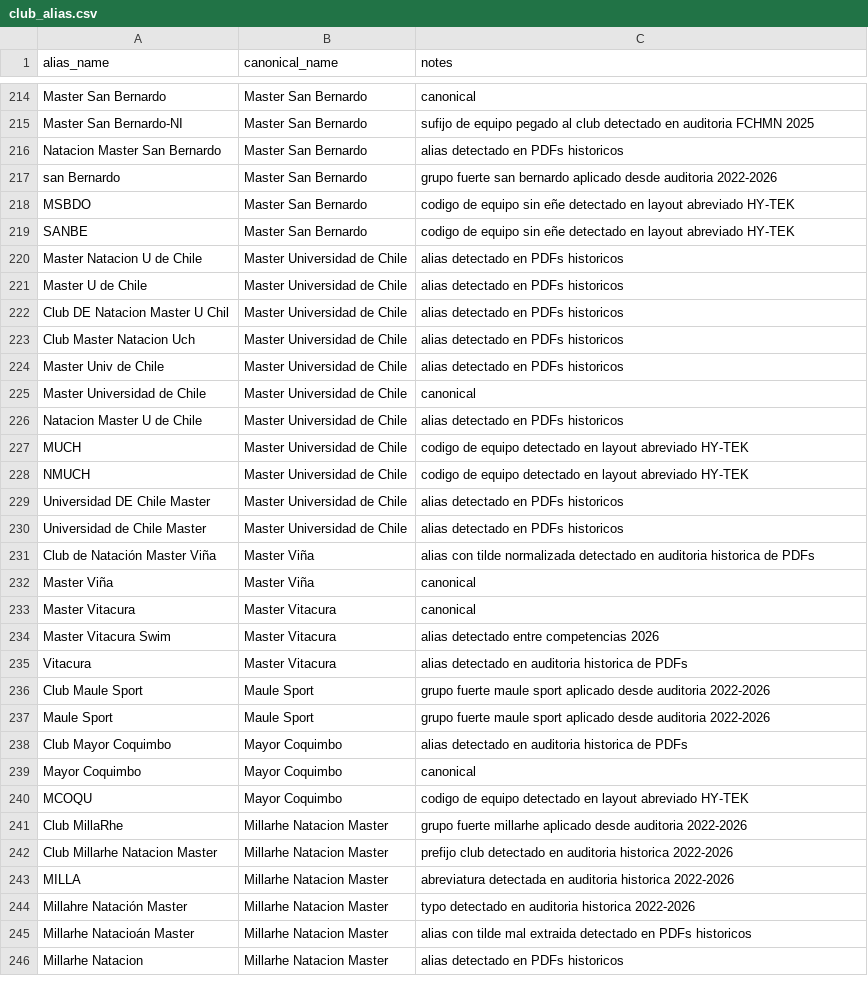
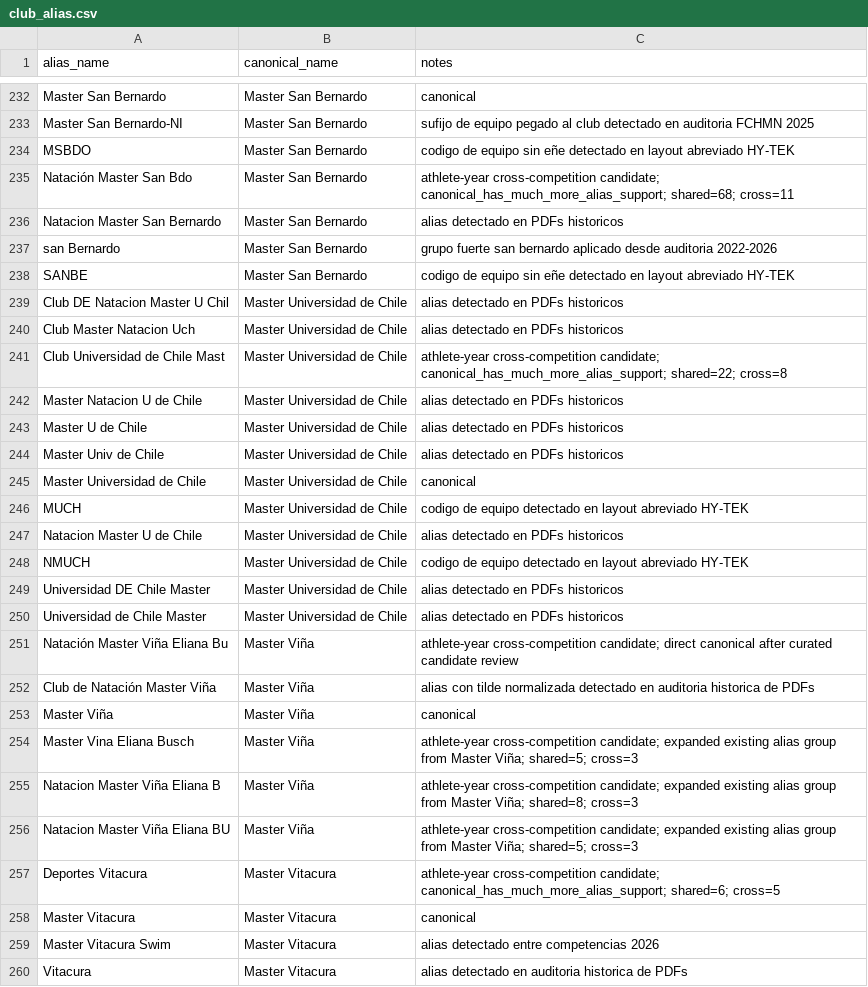
Before and after one commit to asaygom/swimming-chile, a CSV file: backend/data/reference/club_alias.csv, drawn as a sheet; only a part is shown, gaps mark what is left out; the shorter side is filled out with more unchanged rows; the diff covers the shown part only.

Commit message:
chore(data): apply curated club aliases from athlete overlap audit

```diff
--- a/backend/data/reference/club_alias.csv
+++ b/backend/data/reference/club_alias.csv
@@ -215,14 +233,16 @@ Master San Bernardo,Master San Bernardo,canonical
 Master San Bernardo-NI,Master San Bernardo,sufijo de equipo pegado al club detectado en auditoria FCHMN 2025
+MSBDO,Master San Bernardo,codigo de equipo sin eñe detectado en layout abreviado HY-TEK
+Natación Master San Bdo,Master San Bernardo,athlete-year cross-competition candidate; canonical_has_much_more_alias_support; shared=68; cross=11
 Natacion Master San Bernardo,Master San Bernardo,alias detectado en PDFs historicos
 san Bernardo,Master San Bernardo,grupo fuerte san bernardo aplicado desde auditoria 2022-2026
-MSBDO,Master San Bernardo,codigo de equipo sin eñe detectado en layout abreviado HY-TEK
 SANBE,Master San Bernardo,codigo de equipo sin eñe detectado en layout abreviado HY-TEK
+Club DE Natacion Master U Chil,Master Universidad de Chile,alias detectado en PDFs historicos
+Club Master Natacion Uch,Master Universidad de Chile,alias detectado en PDFs historicos
+Club Universidad de Chile Mast,Master Universidad de Chile,athlete-year cross-competition candidate; canonical_has_much_more_alias_support; shared=22; cross=8
 Master Natacion U de Chile,Master Universidad de Chile,alias detectado en PDFs historicos
 Master U de Chile,Master Universidad de Chile,alias detectado en PDFs historicos
-Club DE Natacion Master U Chil,Master Universidad de Chile,alias detectado en PDFs historicos
-Club Master Natacion Uch,Master Universidad de Chile,alias detectado en PDFs historicos
 Master Univ de Chile,Master Universidad de Chile,alias detectado en PDFs historicos
 Master Universidad de Chile,Master Universidad de Chile,canonical
+MUCH,Master Universidad de Chile,codigo de equipo detectado en layout abreviado HY-TEK
 Natacion Master U de Chile,Master Universidad de Chile,alias detectado en PDFs historicos
-MUCH,Master Universidad de Chile,codigo de equipo detectado en layout abreviado HY-TEK
 NMUCH,Master Universidad de Chile,codigo de equipo detectado en layout abreviado HY-TEK
@@ -230,4 +250,9 @@ Universidad DE Chile Master,Master Universidad de Chile,alias detectado en PDFs
 Universidad de Chile Master,Master Universidad de Chile,alias detectado en PDFs historicos
+Natación Master Viña Eliana Bu,Master Viña,athlete-year cross-competition candidate; direct canonical after curated candidate review
 Club de Natación Master Viña,Master Viña,alias con tilde normalizada detectado en auditoria historica de PDFs
 Master Viña,Master Viña,canonical
+Master Vina Eliana Busch,Master Viña,athlete-year cross-competition candidate; expanded existing alias group from Master Viña; shared=5; cross=3
+Natacion Master Viña Eliana B,Master Viña,athlete-year cross-competition candidate; expanded existing alias group from Master Viña; shared=8; cross=3
+Natacion Master Viña Eliana BU,Master Viña,athlete-year cross-competition candidate; expanded existing alias group from Master Viña; shared=5; cross=3
+Deportes Vitacura,Master Vitacura,athlete-year cross-competition candidate; canonical_has_much_more_alias_support; shared=6; cross=5
 Master Vitacura,Master Vitacura,canonical
```
Also changed, not shown: 36 added rows, 4 removed rows, 25 moved rows and 4 edited cells elsewhere in this file, 2 other files.
